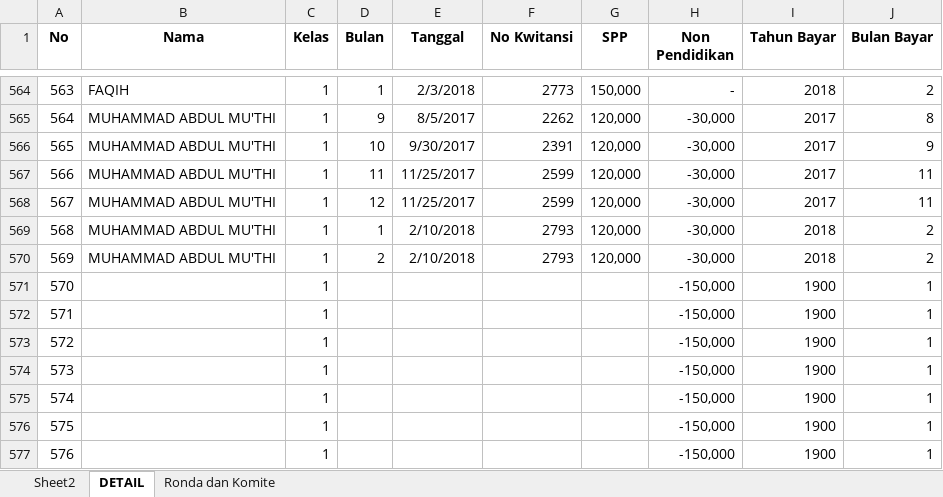
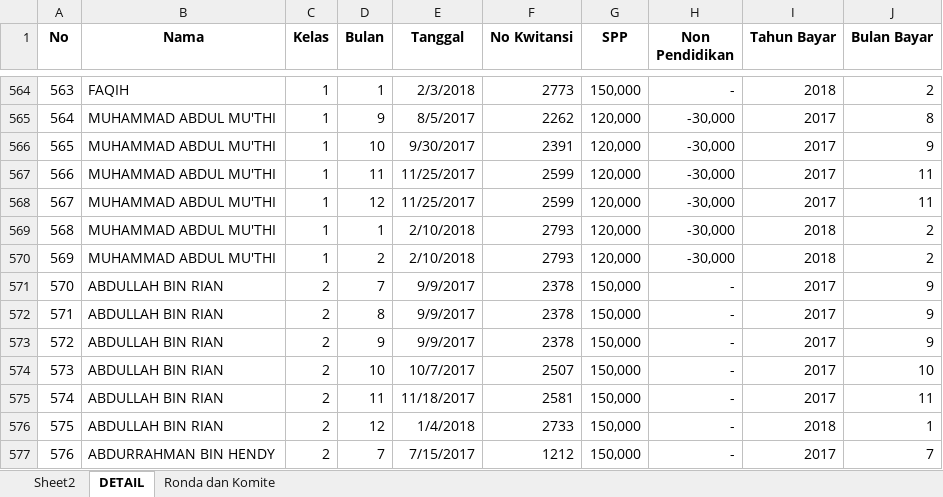
Before and after one commit to bagusprasojo/mds, an Excel workbook: SPP.xlsx, sheet DETAIL, drawn as a sheet; only a part is shown, gaps mark what is left out; values as stored, in another font and other column widths than the file's, no borders; the diff covers the shown part only; the diff names each change by its address in the sheet, - before the commit and + after, or states it on an @@ line.

```diff
--- a/SPP.xlsx (sheet DETAIL)
+++ b/SPP.xlsx (sheet DETAIL)
-B571:B576 (Nama): (empty)
+B571:B576 (Nama): ABDULLAH BIN RIAN
-C571:C577 (Kelas): 1
+C571:C577 (Kelas): 2
-D571 (Bulan): (empty)
+D571 (Bulan): 7
-E571:E573 (Tanggal): (empty)
+E571:E573 (Tanggal): 9/9/2017
-F571:F573 (No Kwitansi): (empty)
+F571:F573 (No Kwitansi): 2378
-G571:G577 (SPP): (empty)
+G571:G577 (SPP): 150,000
-H571:H577 (Non Pendidikan): -150,000
+H571:H577 (Non Pendidikan): -
-I571:I575 (Tahun Bayar): 1900
+I571:I575 (Tahun Bayar): 2017
-J571:J573 (Bulan Bayar): 1
+J571:J573 (Bulan Bayar): 9
-D572 (Bulan): (empty)
+D572 (Bulan): 8
-D573 (Bulan): (empty)
+D573 (Bulan): 9
-D574 (Bulan): (empty)
+D574 (Bulan): 10
-E574 (Tanggal): (empty)
+E574 (Tanggal): 10/7/2017
-F574 (No Kwitansi): (empty)
+F574 (No Kwitansi): 2507
-J574 (Bulan Bayar): 1
+J574 (Bulan Bayar): 10
-D575 (Bulan): (empty)
+D575 (Bulan): 11
-E575 (Tanggal): (empty)
+E575 (Tanggal): 11/18/2017
-F575 (No Kwitansi): (empty)
+F575 (No Kwitansi): 2581
-J575 (Bulan Bayar): 1
+J575 (Bulan Bayar): 11
-D576 (Bulan): (empty)
+D576 (Bulan): 12
-E576 (Tanggal): (empty)
+E576 (Tanggal): 1/4/2018
-F576 (No Kwitansi): (empty)
+F576 (No Kwitansi): 2733
-I576 (Tahun Bayar): 1900
+I576 (Tahun Bayar): 2018
-B577 (Nama): (empty)
+B577 (Nama): ABDURRAHMAN BIN HENDY
-D577 (Bulan): (empty)
+D577 (Bulan): 7
-E577 (Tanggal): (empty)
+E577 (Tanggal): 7/15/2017
-F577 (No Kwitansi): (empty)
+F577 (No Kwitansi): 1212
-I577 (Tahun Bayar): 1900
+I577 (Tahun Bayar): 2017
-J577 (Bulan Bayar): 1
+J577 (Bulan Bayar): 7
```
Also changed, not shown: 666 edited cells elsewhere in this sheet, Pengeluaran Mahad.xlsx.
